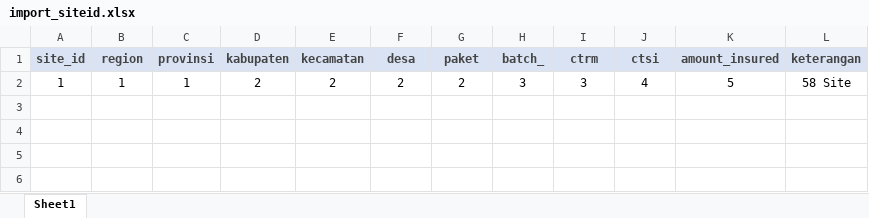
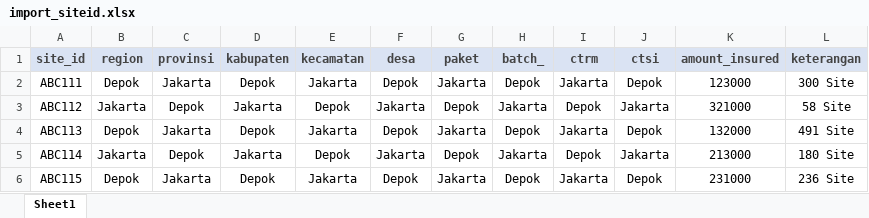
Before and after one commit to chanderah/crud, an Excel workbook: xlsx/import_siteid.xlsx, sheet Sheet1, drawn as a sheet; values as stored, in another font and other column widths than the file's, no borders; removed rows and columns are numbered as before the commit, all else as after; the diff names each change by its address in the sheet, - before the commit and + after, or states it on an @@ line.

```diff
--- a/xlsx/import_siteid.xlsx (sheet Sheet1)
+++ b/xlsx/import_siteid.xlsx (sheet Sheet1)
-row 2: 1 | 1 | 1 | 2 | 2 | 2 | 2 | 3 | 3 | 4 | 5 | 58 Site
+row 2: ABC111 | Depok | Jakarta | Depok | Jakarta | Depok | Jakarta | Depok | Jakarta | Depok | 123000 | 300 Site
+row 3: ABC112 | Jakarta | Depok | Jakarta | Depok | Jakarta | Depok | Jakarta | Depok | Jakarta | 321000 | 58 Site
+row 4: ABC113 | Depok | Jakarta | Depok | Jakarta | Depok | Jakarta | Depok | Jakarta | Depok | 132000 | 491 Site
+row 5: ABC114 | Jakarta | Depok | Jakarta | Depok | Jakarta | Depok | Jakarta | Depok | Jakarta | 213000 | 180 Site
+row 6: ABC115 | Depok | Jakarta | Depok | Jakarta | Depok | Jakarta | Depok | Jakarta | Depok | 231000 | 236 Site
```
Also changed, not shown: 28 other files.
